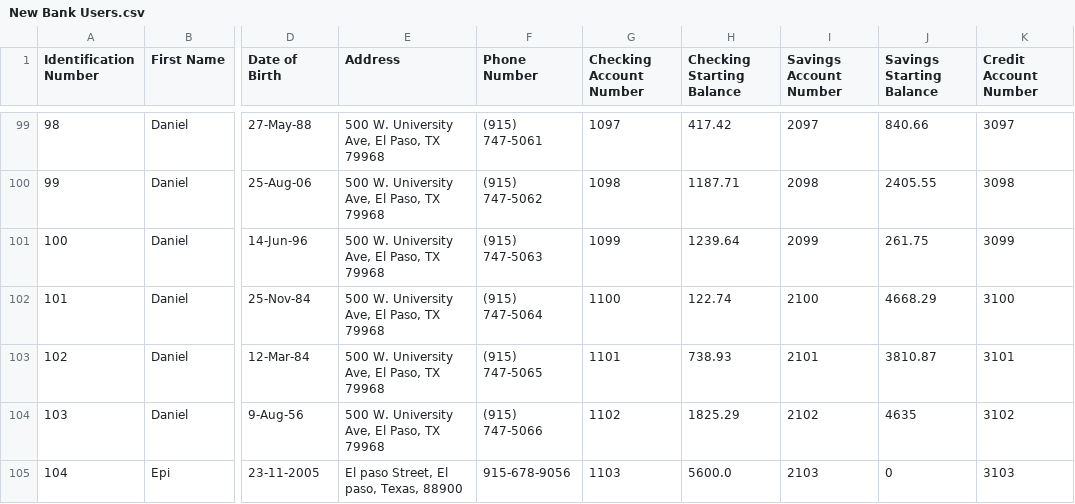
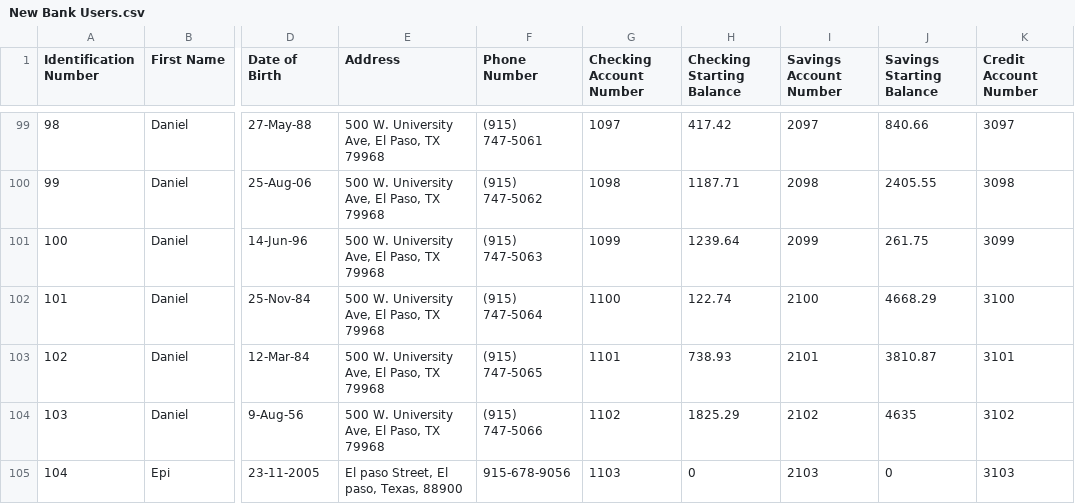
Before and after one commit to Sap-has/bank, a CSV file: info/New Bank Users.csv, drawn as a sheet; only a part is shown, gaps mark what is left out; the diff names each change by its address in the sheet, - before the commit and + after, or states it on an @@ line.

Commit message:
BankManager generate bankStatement mostly done

```diff
--- a/info/New Bank Users.csv
+++ b/info/New Bank Users.csv
-H105 (Checking Starting Balance): 5600.0
+H105 (Checking Starting Balance): 0
```
Also changed, not shown: 1 other file.
